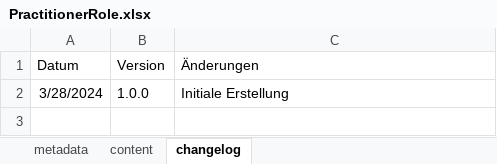
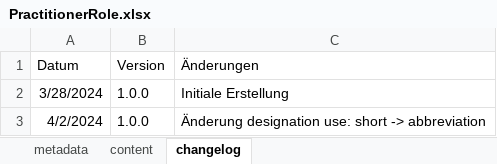
Before and after one commit to robert-koch-institut/rki.emiga.vzd, an Excel workbook: rki.za.vzd/TerminologyManagementSupportingResources/PractitionerRole.xlsx, sheet changelog, drawn as a sheet; values as stored, in another font and other column widths than the file's, no borders; the diff names each change by its address in the sheet, - before the commit and + after, or states it on an @@ line.

```diff
--- a/rki.za.vzd/TerminologyManagementSupportingResources/PractitionerRole.xlsx (sheet changelog)
+++ b/rki.za.vzd/TerminologyManagementSupportingResources/PractitionerRole.xlsx (sheet changelog)
+row 3: 4/2/2024 | 1.0.0 | Änderung designation use: short -> abbreviation
```
Also changed, not shown: sheet content, rki.za.vzd/TerminologyManagementSupportingResources/LocationType.xlsx, 31 other files.
